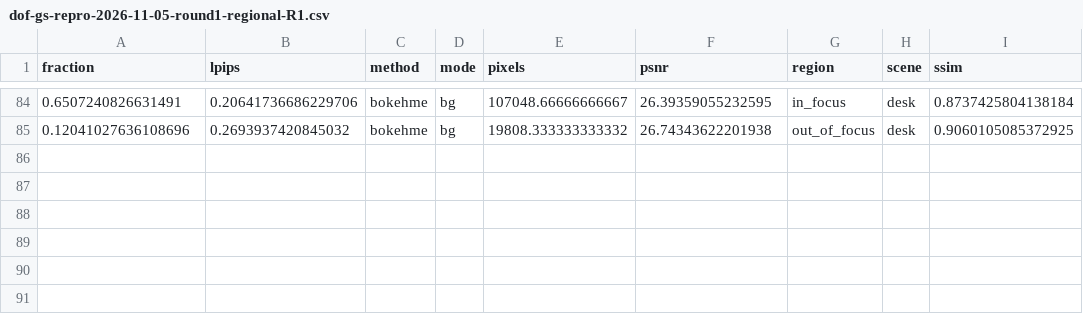
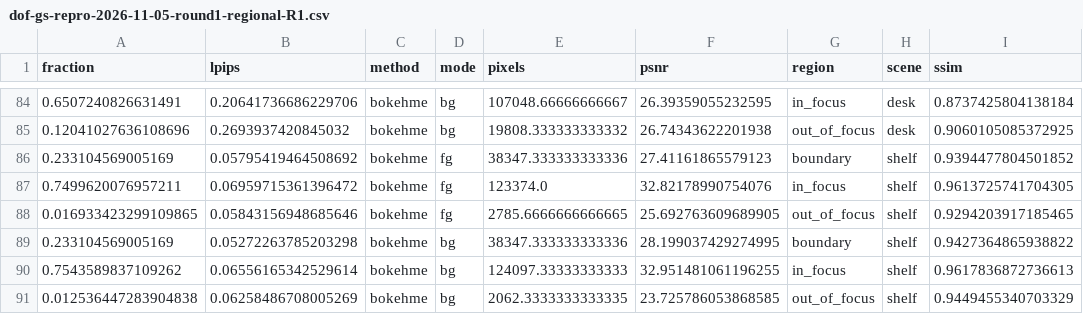
Before and after one commit to mengmcy1/OPPO-depth-guided-video-bokeh, a CSV file: 03_实验记录/records/dof-gs-repro-2026-11-05-round1-regional-R1.csv, drawn as a sheet; only a part is shown, gaps mark what is left out.

```diff
--- a/03_实验记录/records/dof-gs-repro-2026-11-05-round1-regional-R1.csv
+++ b/03_实验记录/records/dof-gs-repro-2026-11-05-round1-regional-R1.csv
@@ -85 +85,7 @@ fraction,lpips,method,mode,pixels,psnr,region,scene,ssim
 0.12041027636108696,0.2693937420845032,bokehme,bg,19808.333333333332,26.74343622201938,out_of_focus,desk,0.9060105085372925
+0.233104569005169,0.05795419464508692,bokehme,fg,38347.333333333336,27.41161865579123,boundary,shelf,0.9394477804501852
+0.7499620076957211,0.06959715361396472,bokehme,fg,123374.0,32.82178990754076,in_focus,shelf,0.9613725741704305
+0.016933423299109865,0.05843156948685646,bokehme,fg,2785.6666666666665,25.692763609689905,out_of_focus,shelf,0.9294203917185465
+0.233104569005169,0.05272263785203298,bokehme,bg,38347.333333333336,28.199037429274995,boundary,shelf,0.9427364865938822
+0.7543589837109262,0.06556165342529614,bokehme,bg,124097.33333333333,32.951481061196255,in_focus,shelf,0.9617836872736613
+0.012536447283904838,0.06258486708005269,bokehme,bg,2062.3333333333335,23.725786053868585,out_of_focus,shelf,0.9449455340703329
```
Also changed, not shown: 03_实验记录/records/dof-gs-repro-2026-11-05-round1-A-and-R0.csv, 03_实验记录/records/dof-gs-repro-2026-11-05-round1-R1-averages.csv, 3 other files.
